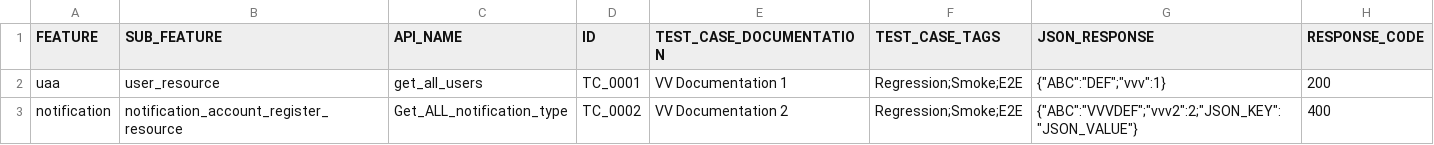
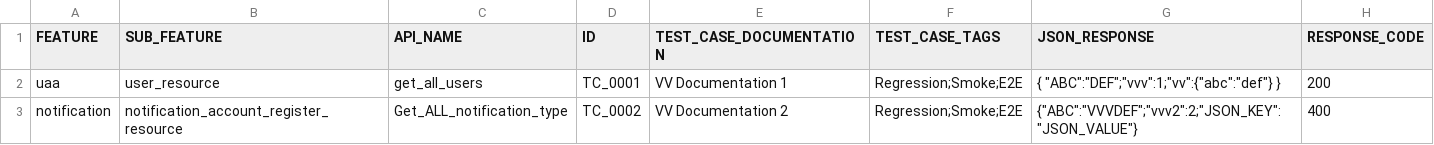
Before and after one commit to vuongvvv/JavaQAAutomation, a CSV file: sample.csv, drawn as a sheet.

```diff
--- a/sample.csv
+++ b/sample.csv
@@ -1,3 +1,3 @@
 FEATURE,SUB_FEATURE,API_NAME,ID,TEST_CASE_DOCUMENTATION,TEST_CASE_TAGS,JSON_RESPONSE,RESPONSE_CODE
-uaa,user_resource,get_all_users,TC_0001,VV Documentation 1,Regression;Smoke;E2E,{"ABC":"DEF";"vvv":1},200
+uaa,user_resource,get_all_users,TC_0001,VV Documentation 1,Regression;Smoke;E2E,{ "ABC":"DEF";"vvv":1;"vv":{"abc":"def"} },200
 notification,notification_account_register_resource,Get_ALL_notification_type,TC_0002,VV Documentation 2,Regression;Smoke;E2E,{"ABC":"VVVDEF";"vvv2":2;"JSON_KEY":"JSON_VALUE"},400
```
Also changed, not shown: 40 other files.
